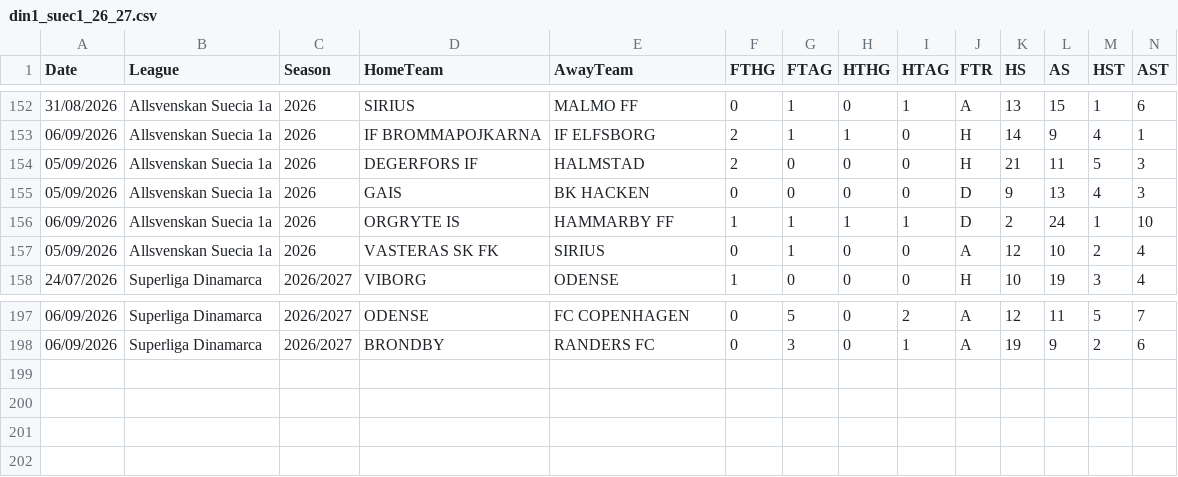
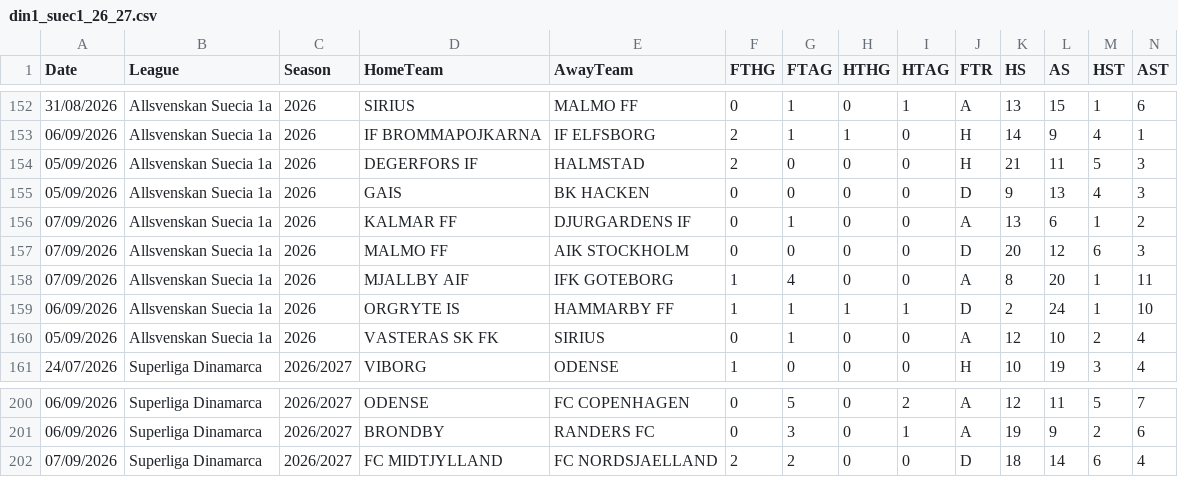
Before and after one commit to diegoroblesgutierrez87-pixel/mi-app-futbol, a CSV file: din1_suec1_26_27.csv, drawn as a sheet; only a part is shown, gaps mark what is left out; rows hold the shown columns only; the diff names each change by its address in the sheet, - before the commit and + after, or states it on an @@ line.

```diff
--- a/din1_suec1_26_27.csv
+++ b/din1_suec1_26_27.csv
+row 156: 07/09/2026 | Allsvenskan Suecia 1a | 2026 | KALMAR FF | DJURGARDENS IF | 0 | 1 | 0 | 0 | A | 13 | 6 | 1 | 2
+row 157: 07/09/2026 | Allsvenskan Suecia 1a | 2026 | MALMO FF | AIK STOCKHOLM | 0 | 0 | 0 | 0 | D | 20 | 12 | 6 | 3
+row 158: 07/09/2026 | Allsvenskan Suecia 1a | 2026 | MJALLBY AIF | IFK GOTEBORG | 1 | 4 | 0 | 0 | A | 8 | 20 | 1 | 11
+row 202: 07/09/2026 | Superliga Dinamarca | 2026/2027 | FC MIDTJYLLAND | FC NORDSJAELLAND | 2 | 2 | 0 | 0 | D | 18 | 14 | 6 | 4
```
Also changed, not shown: arabia_actual.csv, europa_actual.csv, 3 other files.
